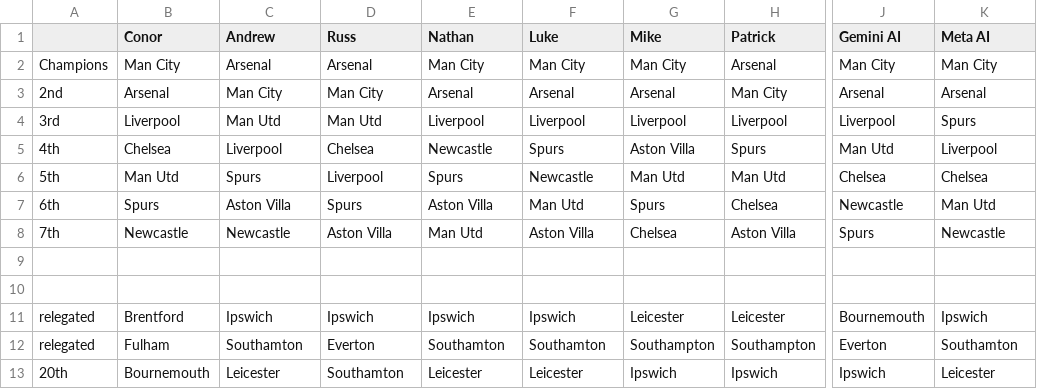
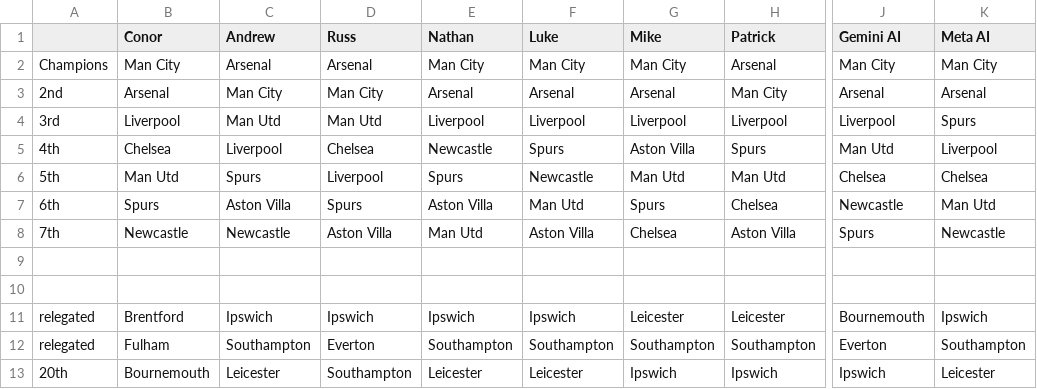
Before and after one commit to bartash/premiership, a CSV file: predictions_2024_2025.csv, drawn as a sheet; only a part is shown, gaps mark what is left out; the diff names each change by its address in the sheet, - before the commit and + after, or states it on an @@ line.

Commit message:
Fix critical misspelling of Southamptom

```diff
--- a/predictions_2024_2025.csv
+++ b/predictions_2024_2025.csv
-C12 (Andrew): Southamton
+C12 (Andrew): Southampton
-E12 (Nathan): Southamton
+E12 (Nathan): Southampton
-F12 (Luke): Southamton
+F12 (Luke): Southampton
-K12 (Meta AI): Southamton
+K12 (Meta AI): Southampton
-D13 (Russ): Southamton
+D13 (Russ): Southampton
```
